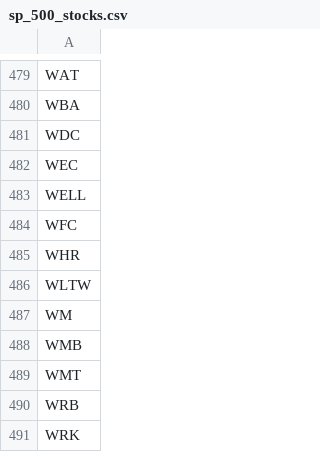
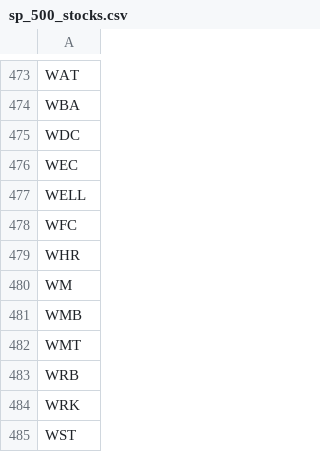
Before and after one commit to Antunes1993/AlgorithmicTrading, a CSV file: sp_500_stocks.csv, drawn as a sheet; only a part is shown, gaps mark what is left out; the shorter side is filled out with more unchanged rows; the diff covers the shown part only.

```diff
--- a/sp_500_stocks.csv
+++ b/sp_500_stocks.csv
@@ -485,3 +479,2 @@ WFC
 WHR
-WLTW
 WM
```
Also changed, not shown: 6 removed rows elsewhere in this file, 9 other files.
